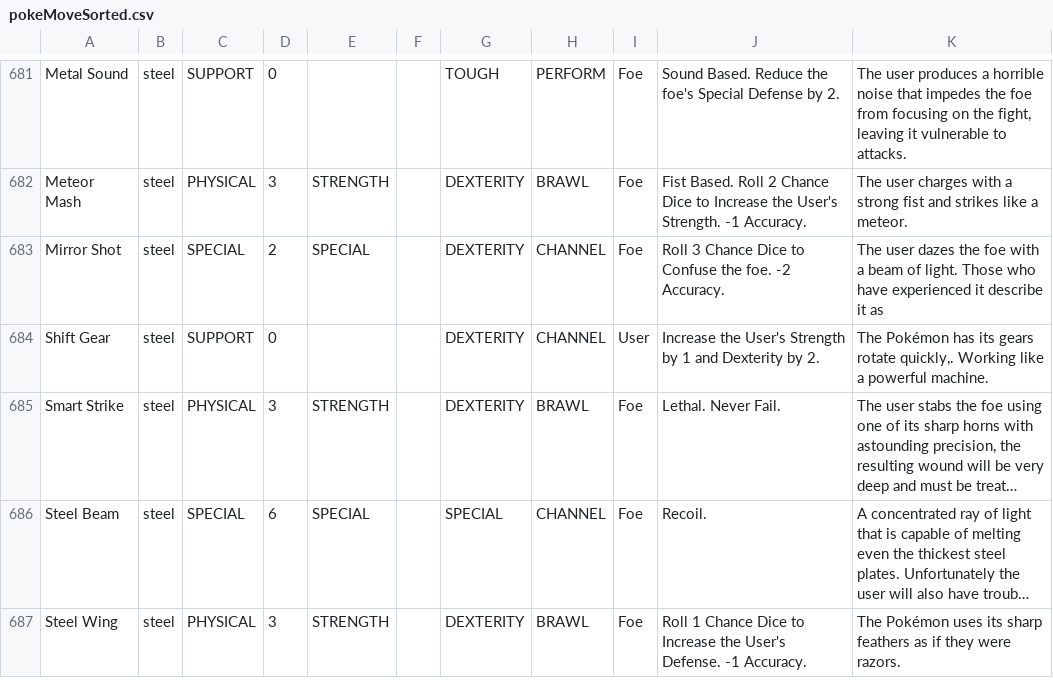
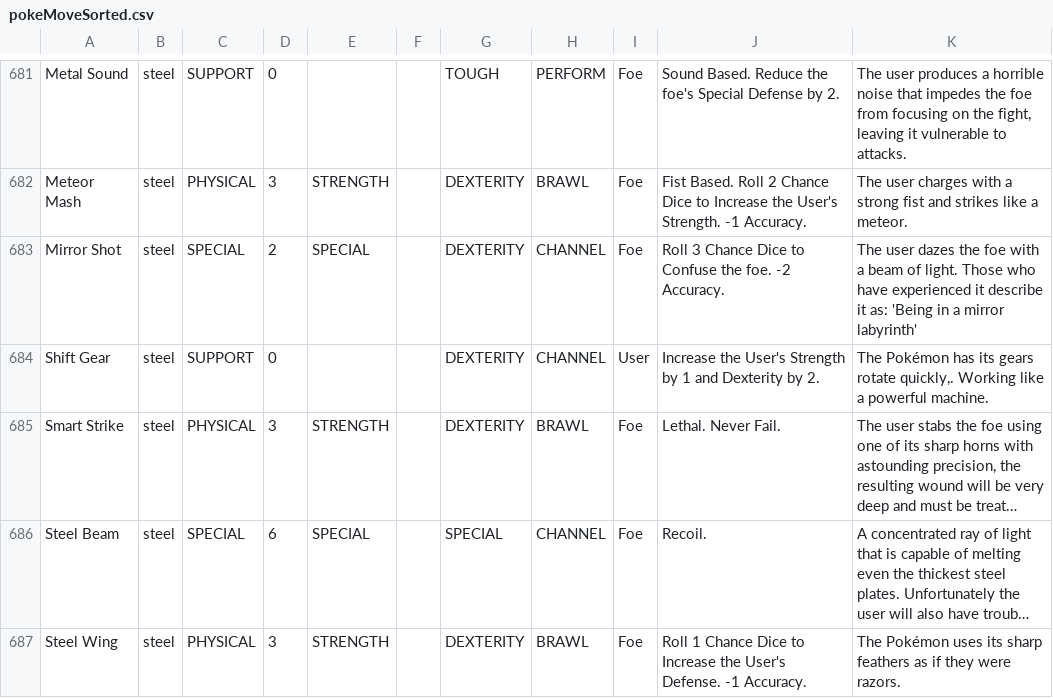
Before and after one commit to XShadeSlayerXx/PokeRole-Discord.py-Base, a CSV file: pokeMoveSorted.csv, drawn as a sheet; only a part is shown, gaps mark what is left out; long unchanged cells end in ….

Commit message:
Mirror shot typo

```diff
--- a/pokeMoveSorted.csv
+++ b/pokeMoveSorted.csv
@@ -682,3 +682,3 @@ Metal Sound,steel,SUPPORT,0,,,TOUGH,PERFORM,Foe,Sound Based. Reduce the foe's Sp
 Meteor Mash,steel,PHYSICAL,3,STRENGTH,,DEXTERITY,BRAWL,Foe,Fist Based. Roll 2 Chance Dice to Increase the User's Strength. -1 Accuracy.,The user charges with a strong fist and strikes like a meteor.
-Mirror Shot,steel,SPECIAL,2,SPECIAL,,DEXTERITY,CHANNEL,Foe,Roll 3 Chance Dice to Confuse the foe. -2 Accuracy.,The user dazes the foe with a beam of light. Those who have experienced it describe it as
+Mirror Shot,steel,SPECIAL,2,SPECIAL,,DEXTERITY,CHANNEL,Foe,Roll 3 Chance Dice to Confuse the foe. -2 Accuracy.,"The user dazes the foe with a beam of light. Those who have experienced it describe it as: 'Being in a mirror labyrinth'"
 Shift Gear,steel,SUPPORT,0,,,DEXTERITY,CHANNEL,User,Increase the User's Strength by 1 and Dexterity by 2.,"The Pokémon has its gears rotate quickly,. Working like a powerful machine."
```
